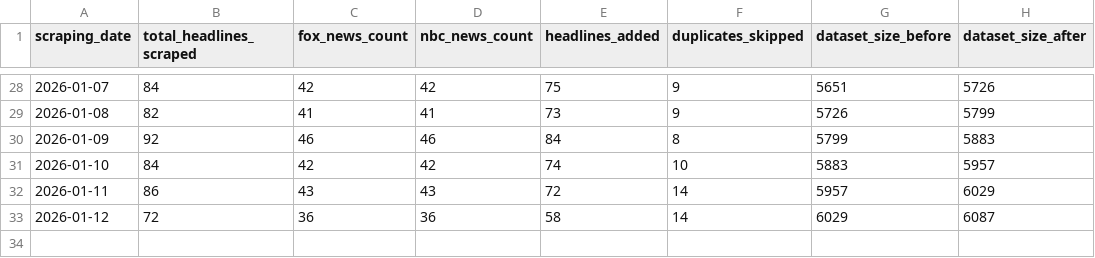
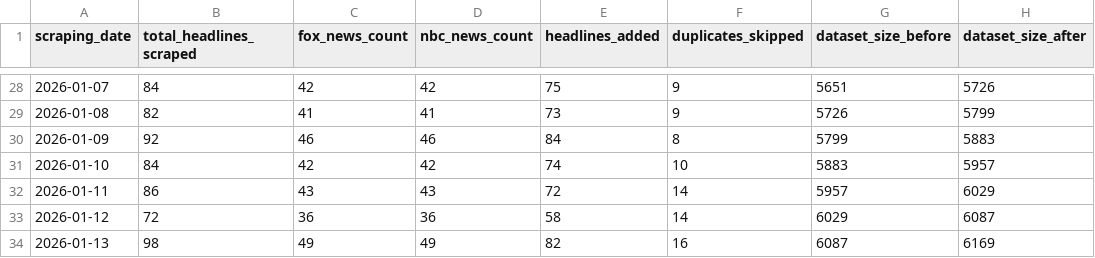
Before and after one commit to maya2816/fox-nbc-news-daily-headline-scraper, a CSV file: data/scraping_report.csv, drawn as a sheet; only a part is shown, gaps mark what is left out; the diff names each change by its address in the sheet, - before the commit and + after, or states it on an @@ line.

```diff
--- a/data/scraping_report.csv
+++ b/data/scraping_report.csv
+row 34: 2026-01-13 | 98 | 49 | 49 | 82 | 16 | 6087 | 6169
```
Also changed, not shown: 1 other file.
